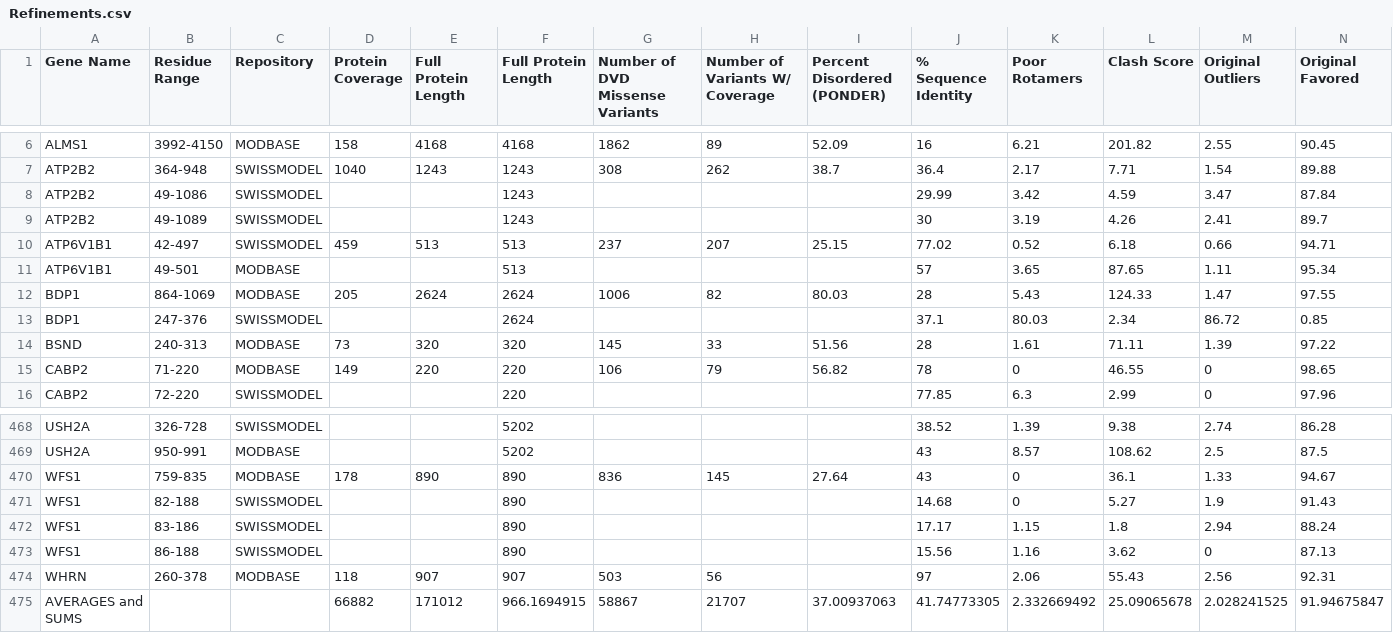
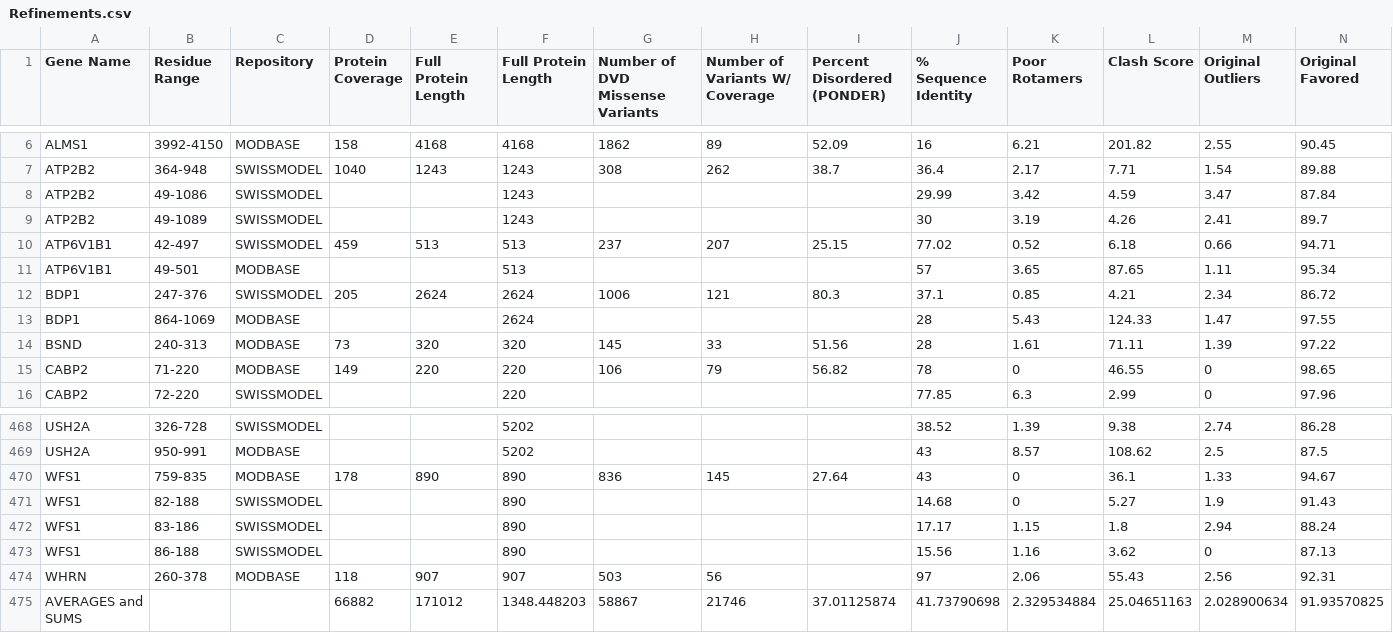
Before and after one commit to wtollefson/dvd-structures, a CSV file: Refinements.csv, drawn as a sheet; only a part is shown, gaps mark what is left out; removed rows and columns are numbered as before the commit, all else as after; rows hold the shown columns only; the diff names each change by its address in the sheet, - before the commit and + after, or states it on an @@ line.

Commit message:
Updated Refinements spreadsheet to reflect new structure.

```diff
--- a/Refinements.csv
+++ b/Refinements.csv
+row 12: BDP1 | 247-376 | SWISSMODEL | 205 | 2624 | 2624 | 1006 | 121 | 80.3 | 37.1 | 0.85 | 4.21 | 2.34 | 86.72
-D13 (Protein Coverage): 205
+D13 (Protein Coverage): (empty)
-E13 (Full Protein Length): 2624
+E13 (Full Protein Length): (empty)
-G13 (Number of DVD Missense Variants): 1006
+G13 (Number of DVD Missense Variants): (empty)
-H13 (Number of Variants W/ Coverage): 82
+H13 (Number of Variants W/ Coverage): (empty)
-I13 (Percent Disordered (PONDER)): 80.03
+I13 (Percent Disordered (PONDER)): (empty)
-row 13: BDP1 | 247-376 | SWISSMODEL |  |  | 2624 |  |  |  | 37.1 | 80.03 | 2.34 | 86.72 | 0.85
-row 475: AVERAGES and SUMS |  |  | 66882 | 171012 | 966.1694915 | 58867 | 21707 | 37.00937063 | 41.74773305 | 2.332669492 | 25.09065678 | 2.028241525 | 91.94675847
+row 475: AVERAGES and SUMS |  |  | 66882 | 171012 | 1348.448203 | 58867 | 21746 | 37.01125874 | 41.73790698 | 2.329534884 | 25.04651163 | 2.028900634 | 91.93570825
```
Also changed, not shown: 1 other file.
